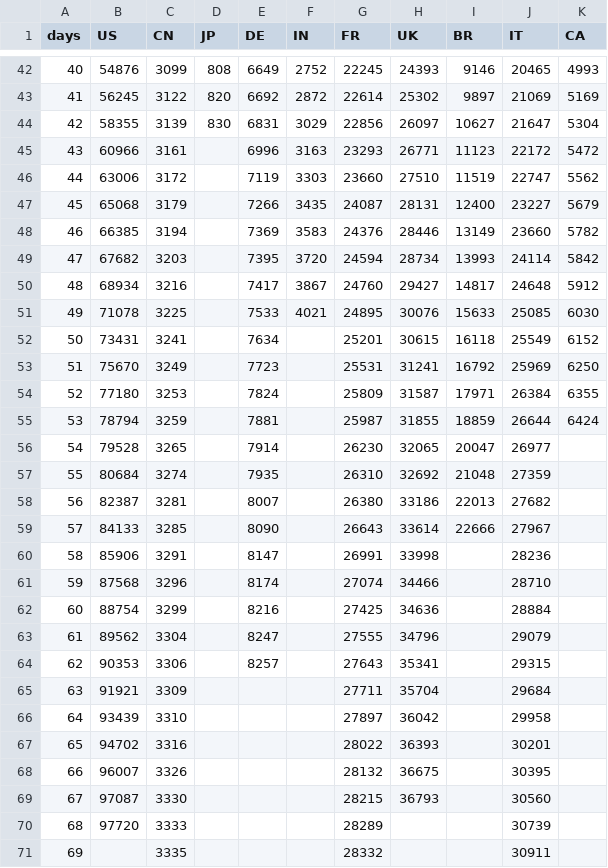
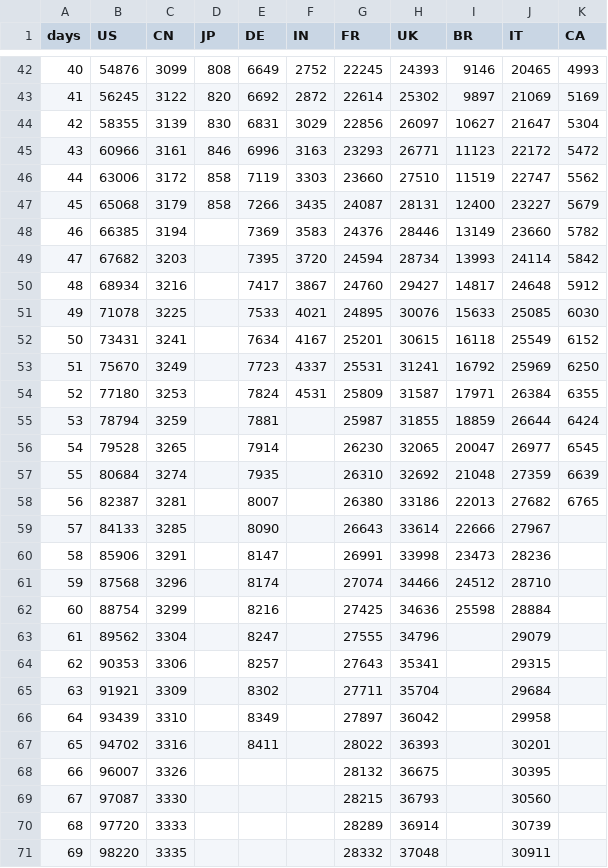
Before and after one commit to data-science-in-action/project-wonder-woman, a CSV file: final repo/data/GDP_10_d.csv, drawn as a sheet; only a part is shown, gaps mark what is left out; the diff covers the shown part only.

```diff
--- a/final repo/data/GDP_10_d.csv
+++ b/final repo/data/GDP_10_d.csv
@@ -44,5 +44,5 @@ days,US,CN,JP,DE,IN,FR,UK,BR,IT,CA
 42,58355,3139,830,6831,3029,22856,26097,10627,21647,5304
-43,60966,3161,,6996,3163,23293,26771,11123,22172,5472
-44,63006,3172,,7119,3303,23660,27510,11519,22747,5562
-45,65068,3179,,7266,3435,24087,28131,12400,23227,5679
+43,60966,3161,846,6996,3163,23293,26771,11123,22172,5472
+44,63006,3172,858,7119,3303,23660,27510,11519,22747,5562
+45,65068,3179,858,7266,3435,24087,28131,12400,23227,5679
 46,66385,3194,,7369,3583,24376,28446,13149,23660,5782
@@ -51,21 +51,21 @@ days,US,CN,JP,DE,IN,FR,UK,BR,IT,CA
 49,71078,3225,,7533,4021,24895,30076,15633,25085,6030
-50,73431,3241,,7634,,25201,30615,16118,25549,6152
-51,75670,3249,,7723,,25531,31241,16792,25969,6250
-52,77180,3253,,7824,,25809,31587,17971,26384,6355
+50,73431,3241,,7634,4167,25201,30615,16118,25549,6152
+51,75670,3249,,7723,4337,25531,31241,16792,25969,6250
+52,77180,3253,,7824,4531,25809,31587,17971,26384,6355
 53,78794,3259,,7881,,25987,31855,18859,26644,6424
-54,79528,3265,,7914,,26230,32065,20047,26977,
-55,80684,3274,,7935,,26310,32692,21048,27359,
-56,82387,3281,,8007,,26380,33186,22013,27682,
+54,79528,3265,,7914,,26230,32065,20047,26977,6545
+55,80684,3274,,7935,,26310,32692,21048,27359,6639
+56,82387,3281,,8007,,26380,33186,22013,27682,6765
 57,84133,3285,,8090,,26643,33614,22666,27967,
-58,85906,3291,,8147,,26991,33998,,28236,
-59,87568,3296,,8174,,27074,34466,,28710,
-60,88754,3299,,8216,,27425,34636,,28884,
+58,85906,3291,,8147,,26991,33998,23473,28236,
+59,87568,3296,,8174,,27074,34466,24512,28710,
+60,88754,3299,,8216,,27425,34636,25598,28884,
 61,89562,3304,,8247,,27555,34796,,29079,
 62,90353,3306,,8257,,27643,35341,,29315,
-63,91921,3309,,,,27711,35704,,29684,
-64,93439,3310,,,,27897,36042,,29958,
-65,94702,3316,,,,28022,36393,,30201,
+63,91921,3309,,8302,,27711,35704,,29684,
+64,93439,3310,,8349,,27897,36042,,29958,
+65,94702,3316,,8411,,28022,36393,,30201,
 66,96007,3326,,,,28132,36675,,30395,
 67,97087,3330,,,,28215,36793,,30560,
-68,97720,3333,,,,28289,,,30739,
-69,,3335,,,,28332,,,30911,
+68,97720,3333,,,,28289,36914,,30739,
+69,98220,3335,,,,28332,37048,,30911,
```
Also changed, not shown: 9 edited cells elsewhere in this file, final repo/data/GDP_10.csv, final repo/data/GDP_10_dr.csv, 1 other file.
